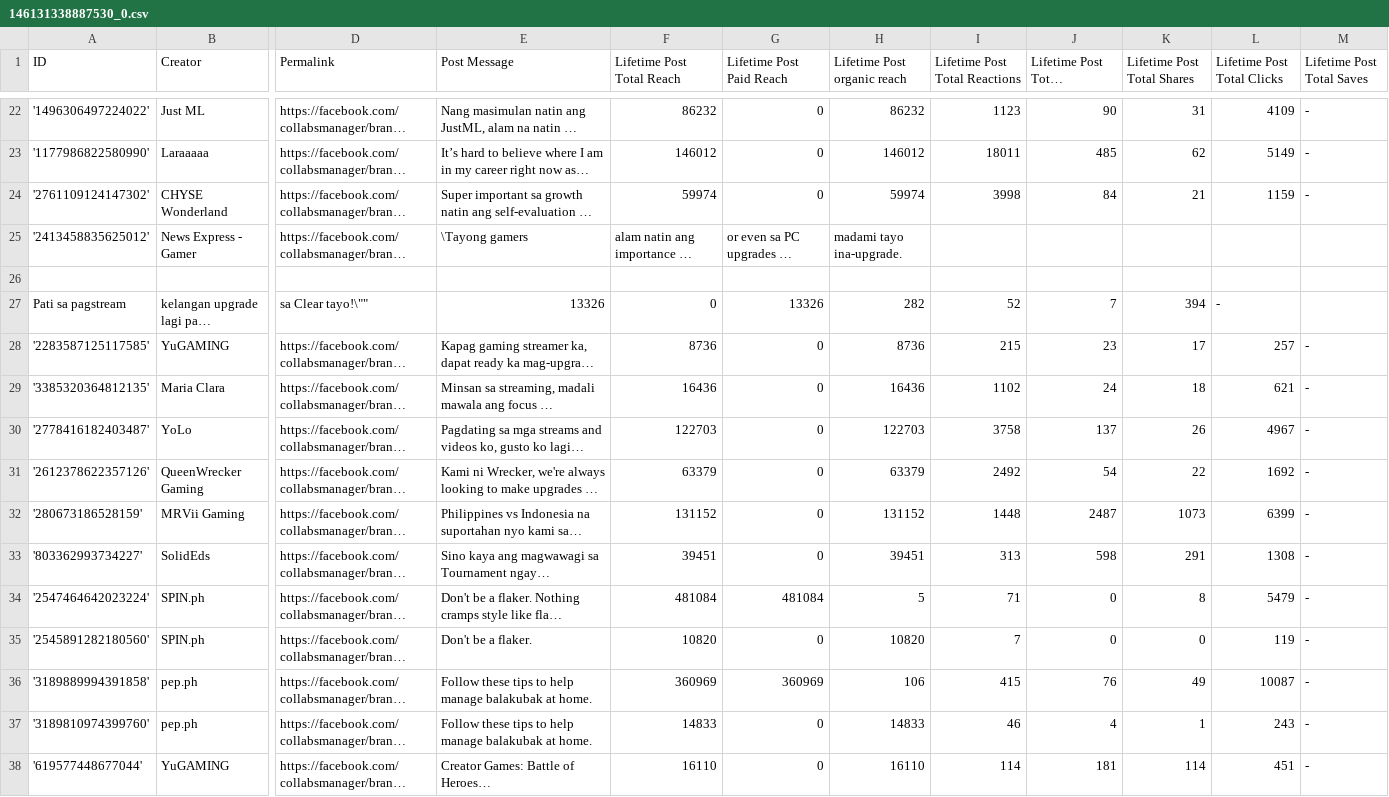
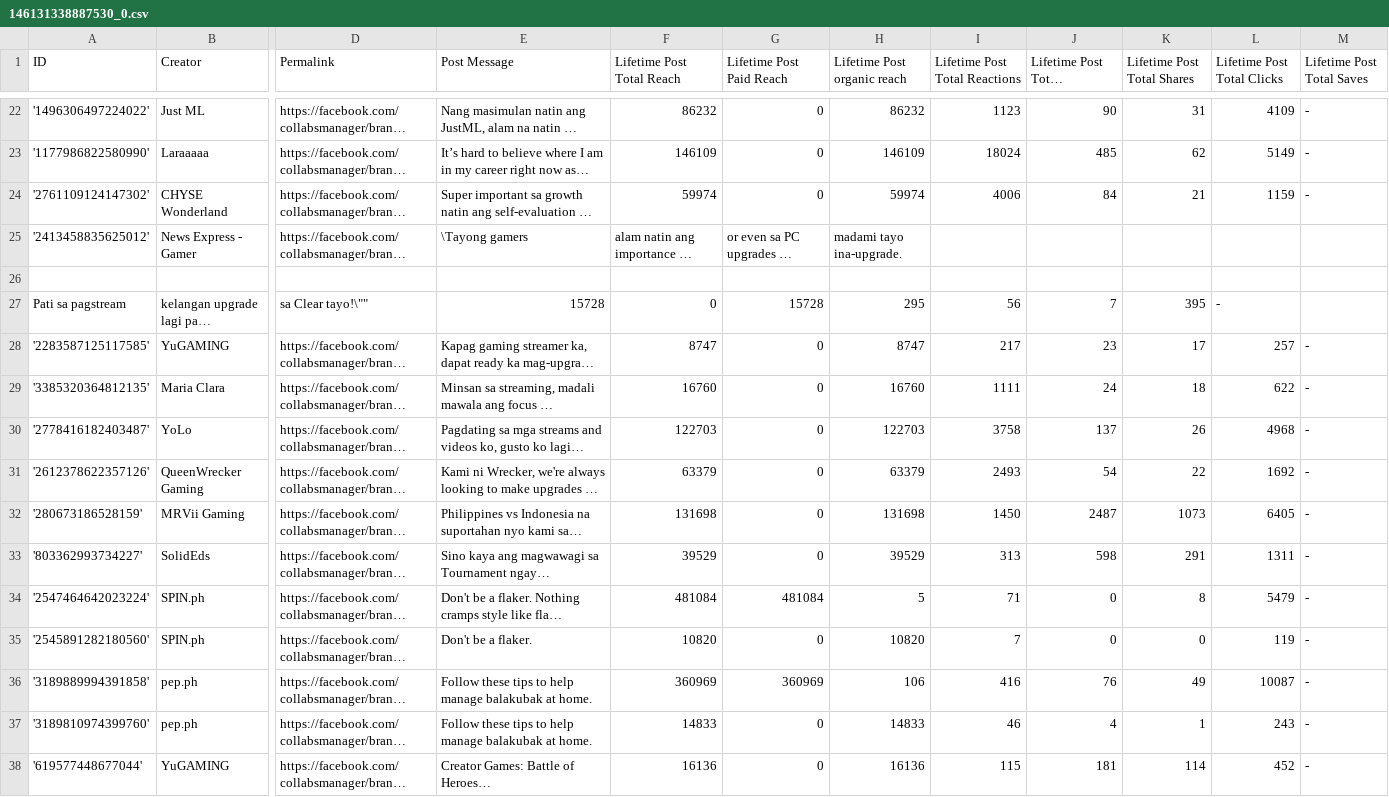
Before and after one commit to DanielZhaoDan/Scrape_Ngram, a CSV file: scraping/FB_insight/data/146131338887530_0.csv, drawn as a sheet; only a part is shown, gaps mark what is left out; long unchanged cells end in …; the diff covers the shown part only; the diff names each change by its address in the sheet, - before the commit and + after, or states it on an @@ line.

```diff
--- a/scraping/FB_insight/data/146131338887530_0.csv
+++ b/scraping/FB_insight/data/146131338887530_0.csv
-F23 (Lifetime Post Total Reach): 146012
+F23 (Lifetime Post Total Reach): 146109
-H23 (Lifetime Post organic reach): 146012
+H23 (Lifetime Post organic reach): 146109
-I23 (Lifetime Post Total Reactions): 18011
+I23 (Lifetime Post Total Reactions): 18024
-I24 (Lifetime Post Total Reactions): 3998
+I24 (Lifetime Post Total Reactions): 4006
-E27 (Post Message): 13326
+E27 (Post Message): 15728
-G27 (Lifetime Post Paid Reach): 13326
+G27 (Lifetime Post Paid Reach): 15728
-H27 (Lifetime Post organic reach): 282
+H27 (Lifetime Post organic reach): 295
-I27 (Lifetime Post Total Reactions): 52
+I27 (Lifetime Post Total Reactions): 56
-K27 (Lifetime Post Total Shares): 394
+K27 (Lifetime Post Total Shares): 395
-F28 (Lifetime Post Total Reach): 8736
+F28 (Lifetime Post Total Reach): 8747
-H28 (Lifetime Post organic reach): 8736
+H28 (Lifetime Post organic reach): 8747
-I28 (Lifetime Post Total Reactions): 215
+I28 (Lifetime Post Total Reactions): 217
-F29 (Lifetime Post Total Reach): 16436
+F29 (Lifetime Post Total Reach): 16760
-H29 (Lifetime Post organic reach): 16436
+H29 (Lifetime Post organic reach): 16760
-I29 (Lifetime Post Total Reactions): 1102
+I29 (Lifetime Post Total Reactions): 1111
-L29 (Lifetime Post Total Clicks): 621
+L29 (Lifetime Post Total Clicks): 622
-L30 (Lifetime Post Total Clicks): 4967
+L30 (Lifetime Post Total Clicks): 4968
-I31 (Lifetime Post Total Reactions): 2492
+I31 (Lifetime Post Total Reactions): 2493
-F32 (Lifetime Post Total Reach): 131152
+F32 (Lifetime Post Total Reach): 131698
-H32 (Lifetime Post organic reach): 131152
+H32 (Lifetime Post organic reach): 131698
-I32 (Lifetime Post Total Reactions): 1448
+I32 (Lifetime Post Total Reactions): 1450
-L32 (Lifetime Post Total Clicks): 6399
+L32 (Lifetime Post Total Clicks): 6405
-F33 (Lifetime Post Total Reach): 39451
+F33 (Lifetime Post Total Reach): 39529
-H33 (Lifetime Post organic reach): 39451
+H33 (Lifetime Post organic reach): 39529
-L33 (Lifetime Post Total Clicks): 1308
+L33 (Lifetime Post Total Clicks): 1311
-I36 (Lifetime Post Total Reactions): 415
+I36 (Lifetime Post Total Reactions): 416
-F38 (Lifetime Post Total Reach): 16110
+F38 (Lifetime Post Total Reach): 16136
-H38 (Lifetime Post organic reach): 16110
+H38 (Lifetime Post organic reach): 16136
-I38 (Lifetime Post Total Reactions): 114
+I38 (Lifetime Post Total Reactions): 115
-L38 (Lifetime Post Total Clicks): 451
+L38 (Lifetime Post Total Clicks): 452
```
Also changed, not shown: 169 edited cells elsewhere in this file, scraping/FB_insight/data/111693948918341_0.csv, scraping/FB_insight/data/138354229593892_0.csv, 20 other files.
